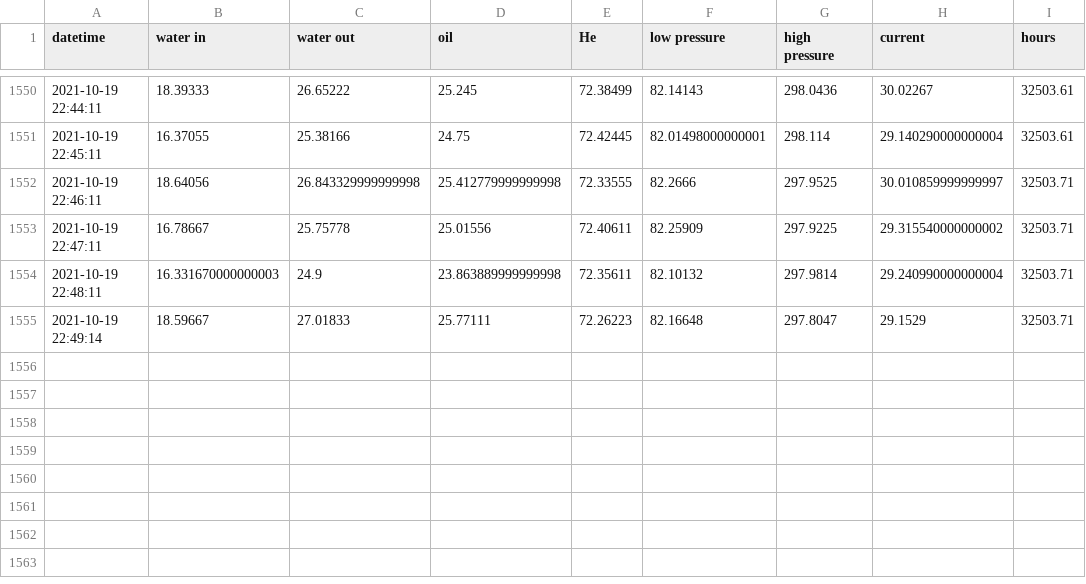
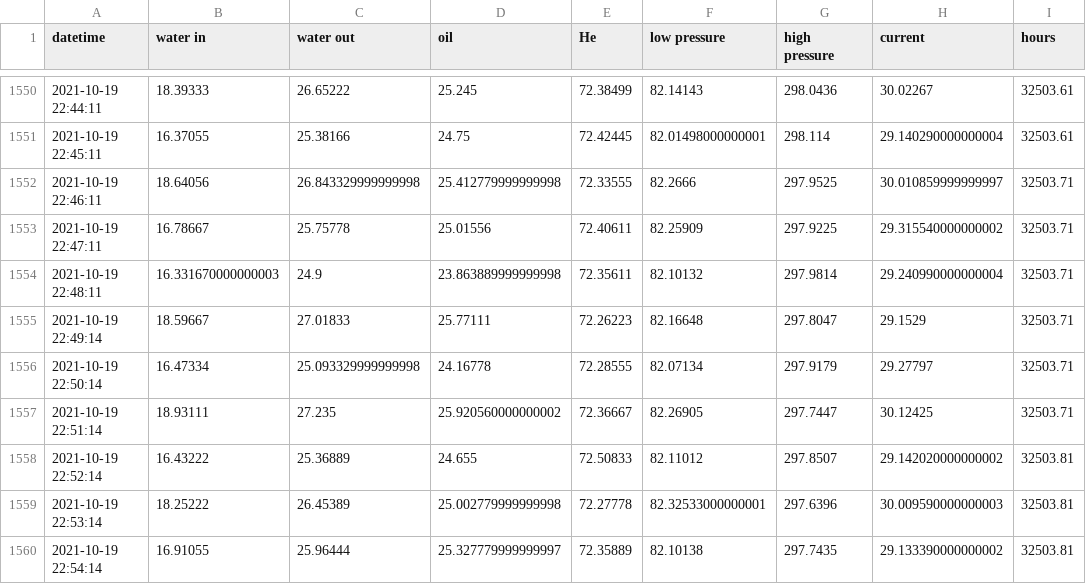
Before and after one commit to SciGEsN/SRC080, a CSV file: data/stat.csv, drawn as a sheet; only a part is shown, gaps mark what is left out.

```diff
--- a/data/stat.csv
+++ b/data/stat.csv
@@ -1555 +1555,6 @@ datetime,water in,water out,oil,He,low pressure,high pressure,current,hours
 2021-10-19 22:49:14,18.59667,27.01833,25.77111,72.26223,82.16648,297.8047,29.1529,32503.71
+2021-10-19 22:50:14,16.47334,25.093329999999998,24.16778,72.28555,82.07134,297.9179,29.27797,32503.71
+2021-10-19 22:51:14,18.93111,27.235,25.920560000000002,72.36667,82.26905,297.7447,30.12425,32503.71
+2021-10-19 22:52:14,16.43222,25.36889,24.655,72.50833,82.11012,297.8507,29.142020000000002,32503.81
+2021-10-19 22:53:14,18.25222,26.45389,25.002779999999998,72.27778,82.32533000000001,297.6396,30.009590000000003,32503.81
+2021-10-19 22:54:14,16.91055,25.96444,25.327779999999997,72.35889,82.10138,297.7435,29.133390000000002,32503.81
```
Also changed, not shown: data/P.csv, data/T1.csv, 8 other files.
